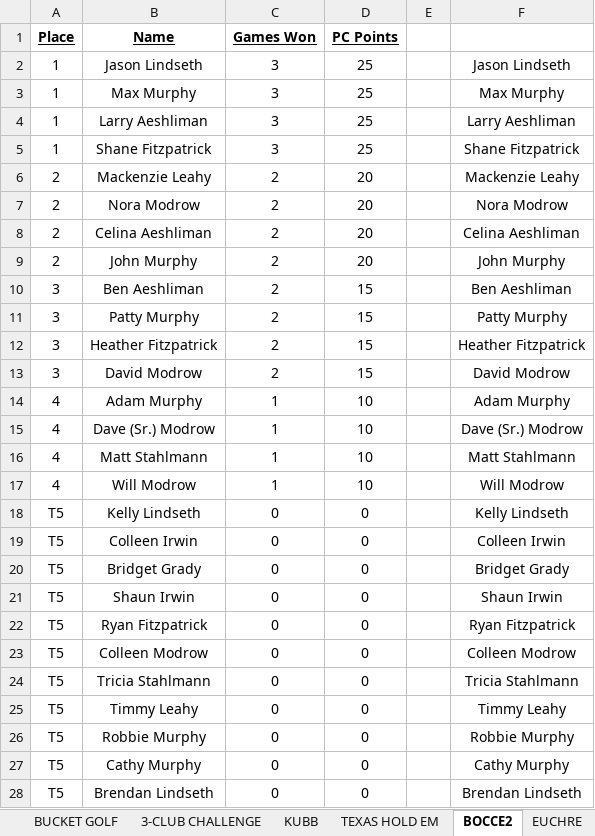
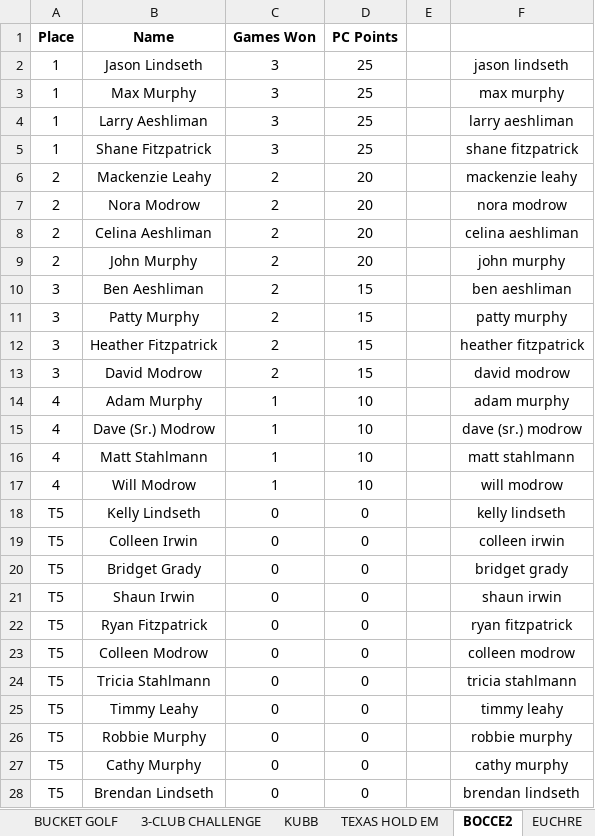
Before and after one commit to adamdaape/paynesville-cup, an Excel workbook: 2025 CCBT Paynesville Cup Results.xlsx, sheet BOCCE2, drawn as a sheet; only a part is shown; values as stored, in another font and other column widths than the file's, no borders; charts and pictures not drawn; the diff covers the shown part only; the diff names each change by its address in the sheet, - before the commit and + after, or states it on an @@ line.

```diff
--- a/2025 CCBT Paynesville Cup Results.xlsx (sheet BOCCE2)
+++ b/2025 CCBT Paynesville Cup Results.xlsx (sheet BOCCE2)
-A1:D1 underline: on
+A1:D1 underline: off
-F2: Jason Lindseth
+F2: jason lindseth
-F3: Max Murphy
+F3: max murphy
-F4: Larry Aeshliman
+F4: larry aeshliman
-F5: Shane Fitzpatrick
+F5: shane fitzpatrick
-F6: Mackenzie Leahy
+F6: mackenzie leahy
-F7: Nora Modrow
+F7: nora modrow
-F8: Celina Aeshliman
+F8: celina aeshliman
-F9: John Murphy
+F9: john murphy
-F10: Ben Aeshliman
+F10: ben aeshliman
-F11: Patty Murphy
+F11: patty murphy
-F12: Heather Fitzpatrick
+F12: heather fitzpatrick
-F13: David Modrow
+F13: david modrow
-F14: Adam Murphy
+F14: adam murphy
-F15: Dave (Sr.) Modrow
+F15: dave (sr.) modrow
-F16: Matt Stahlmann
+F16: matt stahlmann
-F17: Will Modrow
+F17: will modrow
-F18: Kelly Lindseth
+F18: kelly lindseth
-F19: Colleen Irwin
+F19: colleen irwin
-F20: Bridget Grady
+F20: bridget grady
-F21: Shaun Irwin
+F21: shaun irwin
-F22: Ryan Fitzpatrick
+F22: ryan fitzpatrick
-F23: Colleen Modrow
+F23: colleen modrow
-F24: Tricia Stahlmann
+F24: tricia stahlmann
-F25: Timmy Leahy
+F25: timmy leahy
-F26: Robbie Murphy
+F26: robbie murphy
-F27: Cathy Murphy
+F27: cathy murphy
-F28: Brendan Lindseth
+F28: brendan lindseth
```
Also changed, not shown: 5 edited cells elsewhere in this sheet, sheet STANDINGS, sheet BOCCE, sheet BEANBAG, sheet BUCKET GOLF, sheet KUBB, sheet GOLF, 8 more sheets, hidden cells, charts or pictures, 4 other files.
